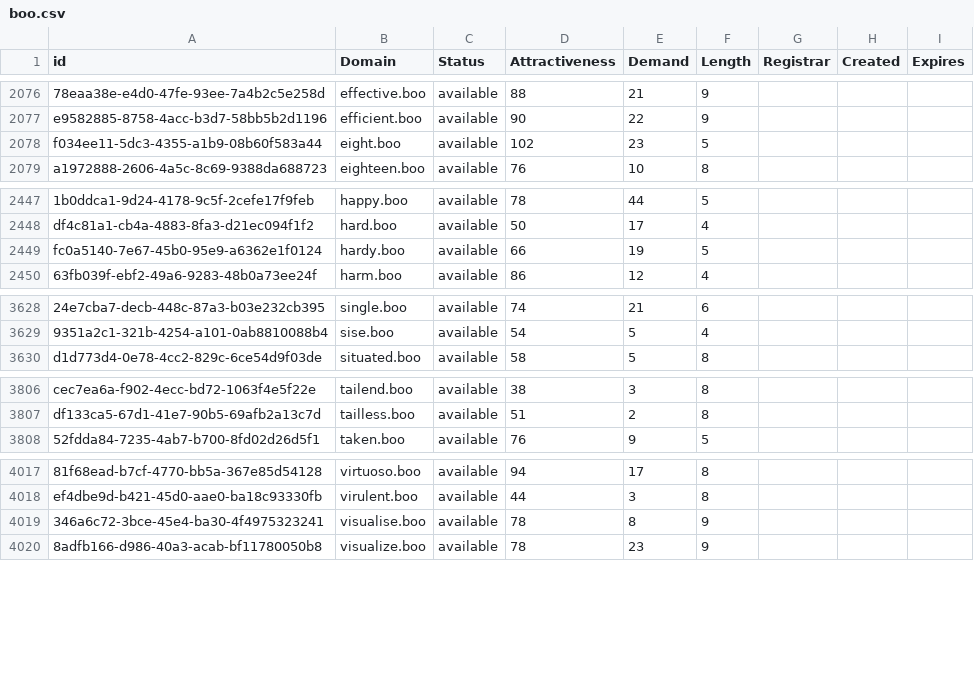
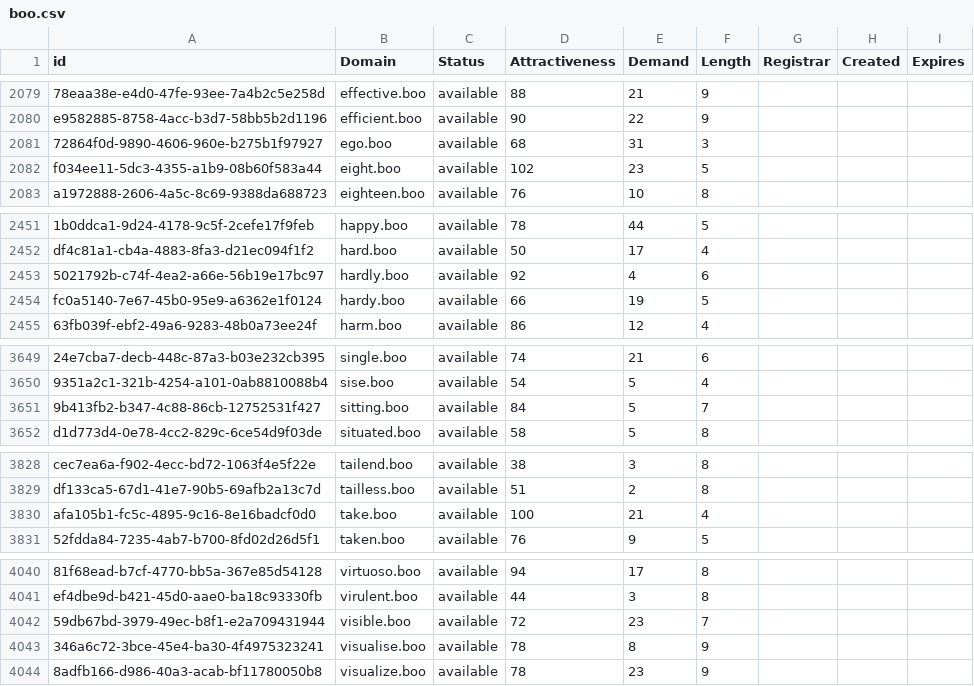
Before and after one commit to UniqueDomains/boo-oneword-domains, a CSV file: boo.csv, drawn as a sheet; only a part is shown, gaps mark what is left out; the diff covers the shown part only; the diff names each change by its address in the sheet, - before the commit and + after, or states it on an @@ line.

```diff
--- a/boo.csv
+++ b/boo.csv
+row 2081: 72864f0d-9890-4606-960e-b275b1f97927 | ego.boo | available | 68 | 31 | 3
+row 2453: 5021792b-c74f-4ea2-a66e-56b19e17bc97 | hardly.boo | available | 92 | 4 | 6
+row 3651: 9b413fb2-b347-4c88-86cb-12752531f427 | sitting.boo | available | 84 | 5 | 7
+row 3830: afa105b1-fc5c-4895-9c16-8e16badcf0d0 | take.boo | available | 100 | 21 | 4
+row 4042: 59db67bd-3979-49ec-b8f1-e2a709431944 | visible.boo | available | 72 | 23 | 7
```
Also changed, not shown: 20 added rows and 1 edited cell elsewhere in this file, 2 other files.
